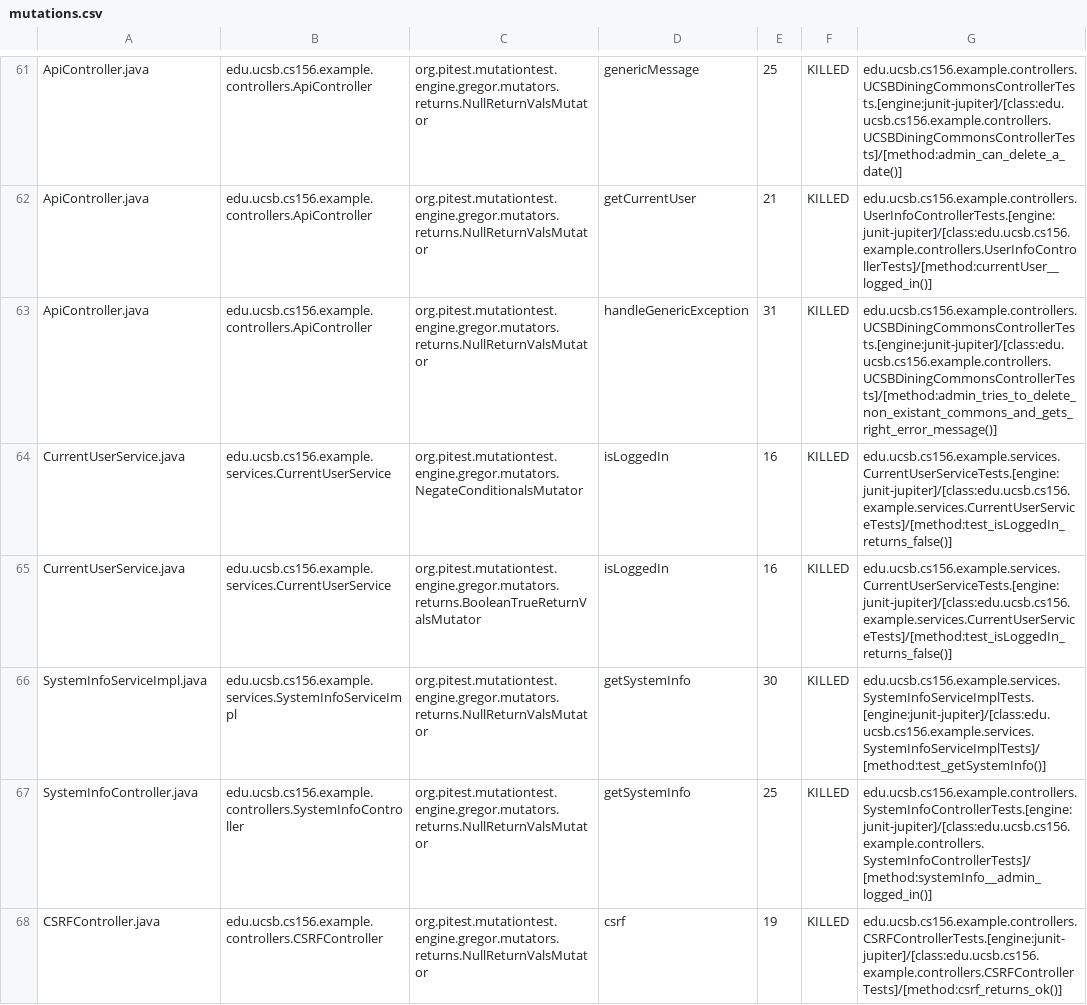
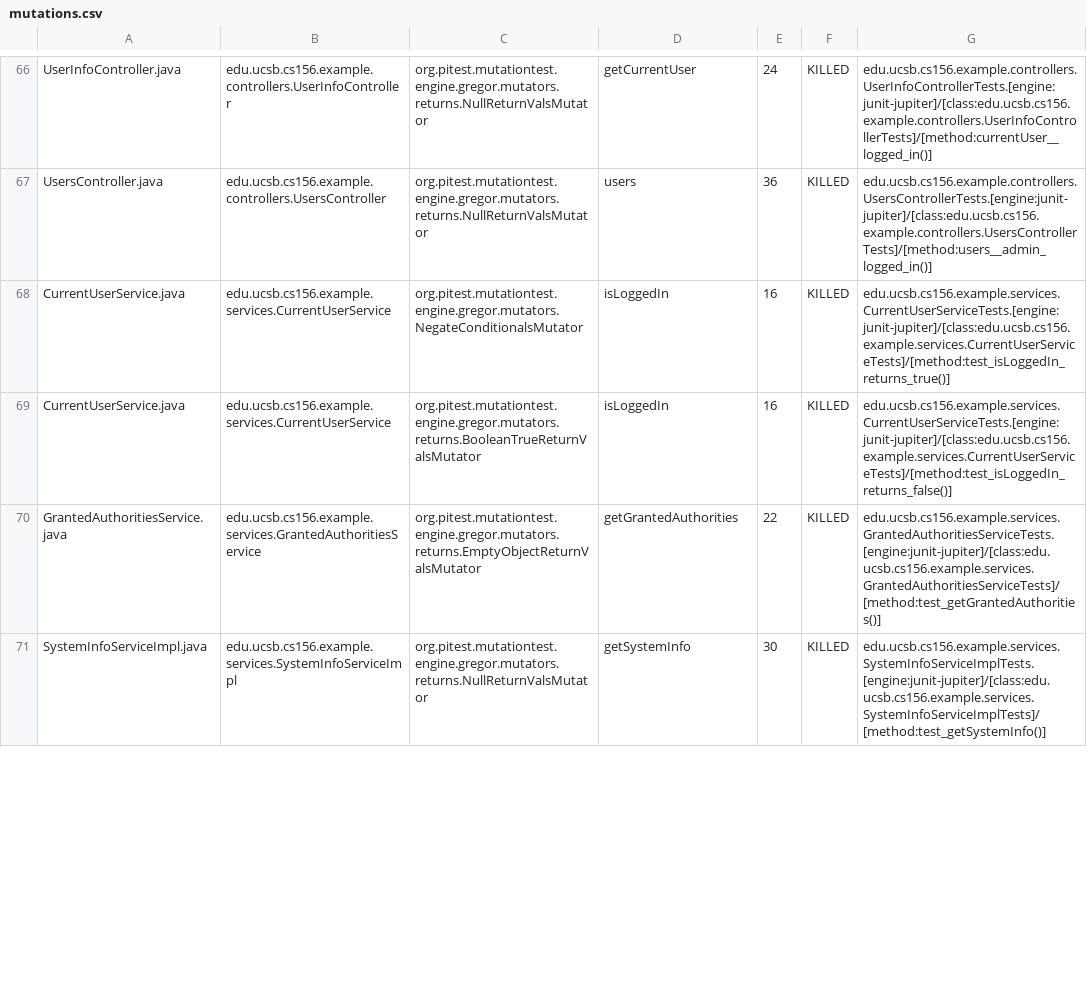
Before and after one commit to ucsb-cs156-f23/team02-f23-6pm-3, a CSV file: pitest/mutations.csv, drawn as a sheet; only a part is shown, gaps mark what is left out; addresses are those after the commit; the diff covers the shown part only; the diff names each change by its address in the sheet, - before the commit and + after, or states it on an @@ line.

Commit message:
Deploying to gh-pages from @ ucsb-cs156-f23/team02-f23-6pm-3@0bebd42ea4cebbc7e2a9ad2755e40f92ca342321 🚀

```diff
--- a/pitest/mutations.csv
+++ b/pitest/mutations.csv
-A66: ApiController.java
+A66: UserInfoController.java
-B66: edu.ucsb.cs156.example.controllers.ApiController
+B66: edu.ucsb.cs156.example.controllers.UserInfoController
-D66: genericMessage
+D66: getCurrentUser
-E66: 25
+E66: 24
-G66: edu.ucsb.cs156.example.controllers.UCSBDiningCommonsControllerTests.[engine:junit-jupiter]/[class:edu.ucsb.cs156.example.controllers.UCSBDiningCommonsControllerTests]/[method:admin_can_delete_a_date()]
+G66: edu.ucsb.cs156.example.controllers.UserInfoControllerTests.[engine:junit-jupiter]/[class:edu.ucsb.cs156.example.controllers.UserInfoControllerTests]/[method:currentUser__logged_in()]
@@ row 62 moved to row 2: ApiController.java @@
-A67: ApiController.java
+A67: UsersController.java
-B67: edu.ucsb.cs156.example.controllers.ApiController
+B67: edu.ucsb.cs156.example.controllers.UsersController
-D67: handleGenericException
+D67: users
-E67: 31
+E67: 36
-G67: edu.ucsb.cs156.example.controllers.UCSBDiningCommonsControllerTests.[engine:junit-jupiter]/[class:edu.ucsb.cs156.example.controllers.UCSBDiningCommonsControllerTests]/[method:admin_tries_to_delete_non_existant_commons_and_gets_right_error_message()]
+G67: edu.ucsb.cs156.example.controllers.UsersControllerTests.[engine:junit-jupiter]/[class:edu.ucsb.cs156.example.controllers.UsersControllerTests]/[method:users__admin_logged_in()]
-G68: edu.ucsb.cs156.example.services.CurrentUserServiceTests.[engine:junit-jupiter]/[class:edu.ucsb.cs156.example.services.CurrentUserServiceTests]/[method:test_isLoggedIn_returns_false()]
+G68: edu.ucsb.cs156.example.services.CurrentUserServiceTests.[engine:junit-jupiter]/[class:edu.ucsb.cs156.example.services.CurrentUserServiceTests]/[method:test_isLoggedIn_returns_true()]
@@ row 67 moved to row 28: SystemInfoController.java @@
@@ row 68 moved to row 20: CSRFController.java @@
```
Also changed, not shown: 7 added rows, 1 removed row, 38 moved rows and 5 edited cells elsewhere in this file, 16 other files.
